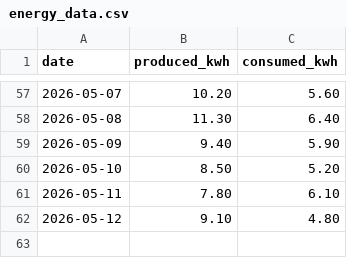
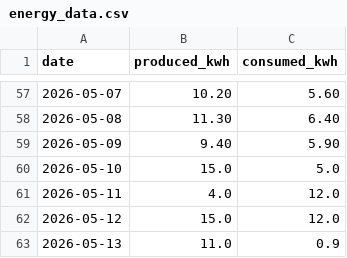
Before and after one commit to JoseDanielCU/P2-IOT-Project, a CSV file: samples/energy_data.csv, drawn as a sheet; only a part is shown, gaps mark what is left out.

```diff
--- a/samples/energy_data.csv
+++ b/samples/energy_data.csv
@@ -59,4 +59,5 @@ date,produced_kwh,consumed_kwh
 2026-05-09,9.40,5.90
-2026-05-10,8.50,5.20
-2026-05-11,7.80,6.10
-2026-05-12,9.10,4.80
+2026-05-10,15.0,5.0
+2026-05-11,4.0,12.0
+2026-05-12,15.0,12.0
+2026-05-13,11.0,0.9
```
Also changed, not shown: 30 other files.
